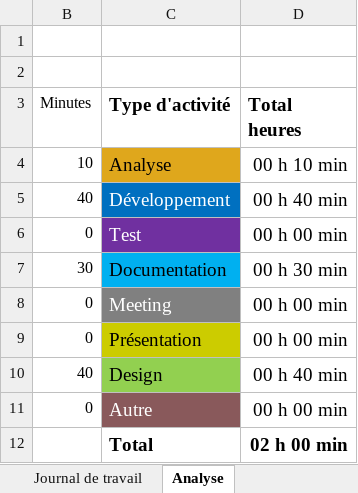
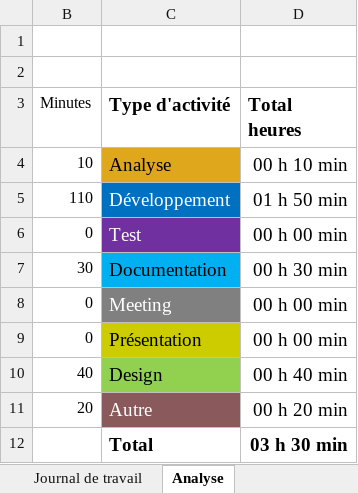
Before and after one commit to termimi/P-WebSecutity, an Excel workbook: doc/journalTravail.xlsx, sheet Analyse, drawn as a sheet; values as stored, in another font and other column widths than the file's, no borders; charts and pictures not drawn; the diff names each change by its address in the sheet, - before the commit and + after, or states it on an @@ line.

```diff
--- a/doc/journalTravail.xlsx (sheet Analyse)
+++ b/doc/journalTravail.xlsx (sheet Analyse)
-B5 (Minutes): 40
+B5 (Minutes): 110
-D5 (Total heures): 00 h 40 min
+D5 (Total heures): 01 h 50 min
-B11 (Minutes): 0
+B11 (Minutes): 20
-D11 (Total heures): 00 h 00 min
+D11 (Total heures): 00 h 20 min
-D12 (Total heures): 02 h 00 min
+D12 (Total heures): 03 h 30 min
```
Also changed, not shown: sheet Journal de travail, hidden cells, charts or pictures, 4 other files.
